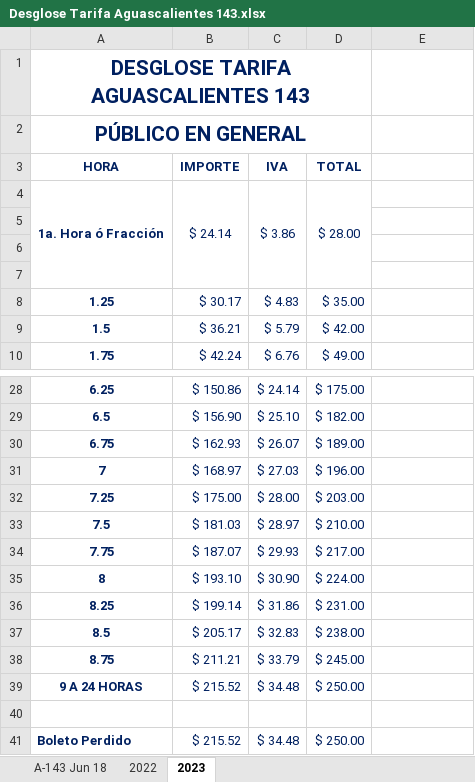
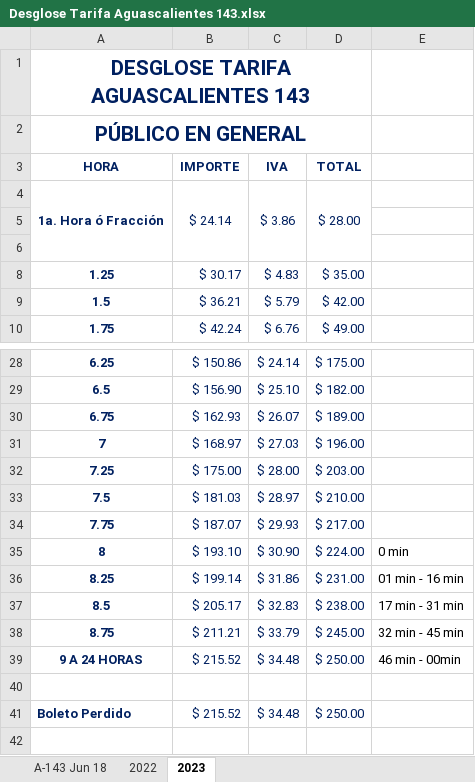
Before and after one commit to PASESA/AGUASCALIENTES, an Excel workbook: Desglose Tarifa Aguascalientes 143.xlsx, sheet 2023, drawn as a sheet; only a part is shown, gaps mark what is left out; values as stored, in another font and other column widths than the file's, no borders; the diff names each change by its address in the sheet, - before the commit and + after, or states it on an @@ line.

Commit message:
se corrije tarifa

```diff
--- a/Desglose Tarifa Aguascalientes 143.xlsx (sheet 2023)
+++ b/Desglose Tarifa Aguascalientes 143.xlsx (sheet 2023)
-row 5: (empty)
-E35: (empty)
+E35: 0 min
-E36: (empty)
+E36: 01 min - 16 min
-E37: (empty)
+E37: 17 min - 31 min
-E38: (empty)
+E38: 32 min - 45 min
-E39: (empty)
+E39: 46 min - 00min
```
Also changed, not shown: 2 other files.
